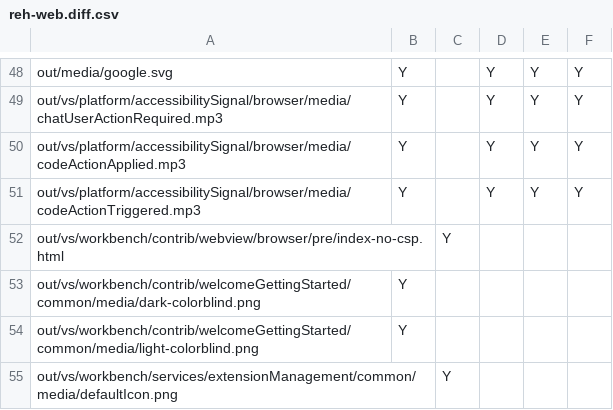
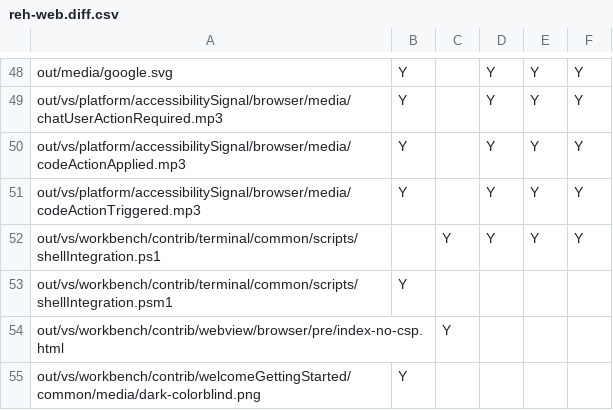
Before and after one commit to btwiuse/vsdiff, a CSV file: reh-web.diff.csv, drawn as a sheet; only a part is shown, gaps mark what is left out; the shorter side is filled out with more unchanged rows; the diff names each change by its address in the sheet, - before the commit and + after, or states it on an @@ line.

```diff
--- a/reh-web.diff.csv
+++ b/reh-web.diff.csv
+row 52: out/vs/workbench/contrib/terminal/common/scripts/shellIntegration.ps1 |  | Y | Y | Y | Y
+row 53: out/vs/workbench/contrib/terminal/common/scripts/shellIntegration.psm1 | Y
```
Also changed, not shown: reh.diff.csv, 5 other files.
